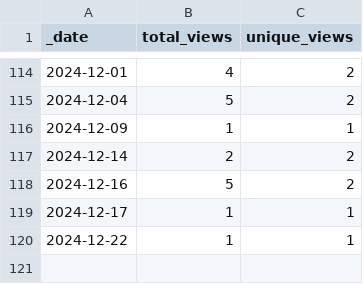
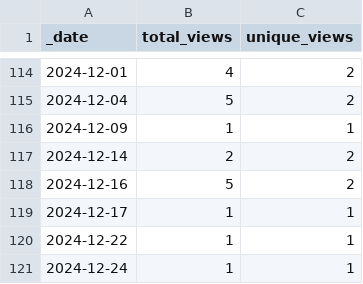
Before and after one commit to KajaBraz/ChatBox, a CSV file: traffic/views.csv, drawn as a sheet; only a part is shown, gaps mark what is left out.

```diff
--- a/traffic/views.csv
+++ b/traffic/views.csv
@@ -120 +120,2 @@ _date,total_views,unique_views
 2024-12-22,1,1
+2024-12-24,1,1
```
Also changed, not shown: traffic/clones.csv, 1 other file.
